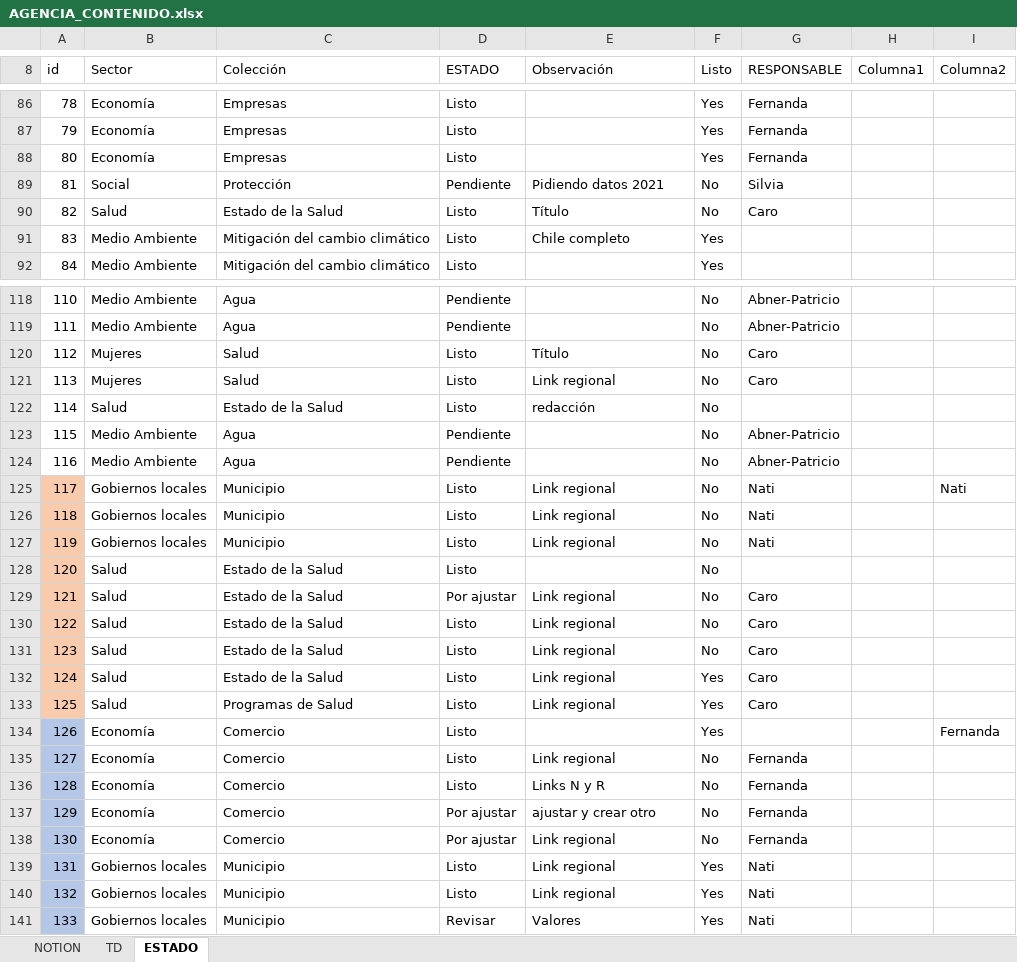
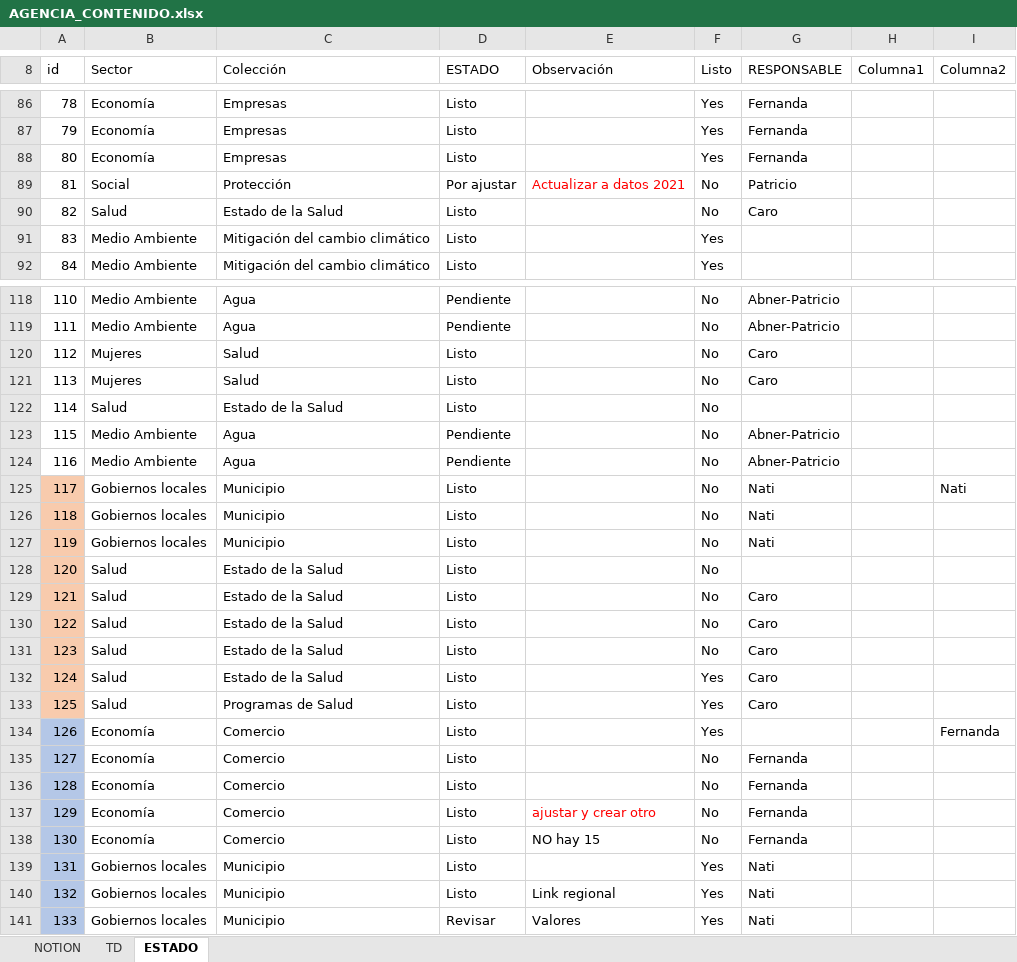
Before and after one commit to Sud-Austral/MONITOREO-DI, an Excel workbook: AGENCIA_CONTENIDO.xlsx, sheet ESTADO, drawn as a sheet; only a part is shown, gaps mark what is left out; values as stored, in another font and other column widths than the file's, no borders; charts and pictures and conditional formats and table styles not drawn; the diff covers the shown part only; the diff names each change by its address in the sheet, - before the commit and + after, or states it on an @@ line.

```diff
--- a/AGENCIA_CONTENIDO.xlsx (sheet ESTADO)
+++ b/AGENCIA_CONTENIDO.xlsx (sheet ESTADO)
-D89 (ESTADO): Pendiente
+D89 (ESTADO): Por ajustar
-E89 (Observación): Pidiendo datos 2021
+E89 (Observación): Actualizar a datos 2021
-E89 text colour: black
+E89 text colour: #FF0000
-G89 (RESPONSABLE): Silvia
+G89 (RESPONSABLE): Patricio
-E90 (Observación): Título
+E90 (Observación): (empty)
-E91 (Observación): Chile completo
+E91 (Observación): (empty)
-E120 (Observación): Título
+E120 (Observación): (empty)
-E121 (Observación): Link regional
+E121 (Observación): (empty)
-E122 (Observación): redacción
+E122 (Observación): (empty)
-E125:E127 (Observación): Link regional
+E125:E127 (Observación): (empty)
-D129 (ESTADO): Por ajustar
+D129 (ESTADO): Listo
-E129:E133 (Observación): Link regional
+E129:E133 (Observación): (empty)
-E135 (Observación): Link regional
+E135 (Observación): (empty)
-E136 (Observación): Links N y R
+E136 (Observación): (empty)
-D137:D138 (ESTADO): Por ajustar
+D137:D138 (ESTADO): Listo
-E137 text colour: black
+E137 text colour: #FF0000
-E138 (Observación): Link regional
+E138 (Observación): NO hay 15
-E139 (Observación): Link regional
+E139 (Observación): (empty)
```
Also changed, not shown: 1 edited cell and cell formats elsewhere in this sheet, 000 AGENCIA INFORMACION DI/140 Economía.xlsx, 2 other files.
